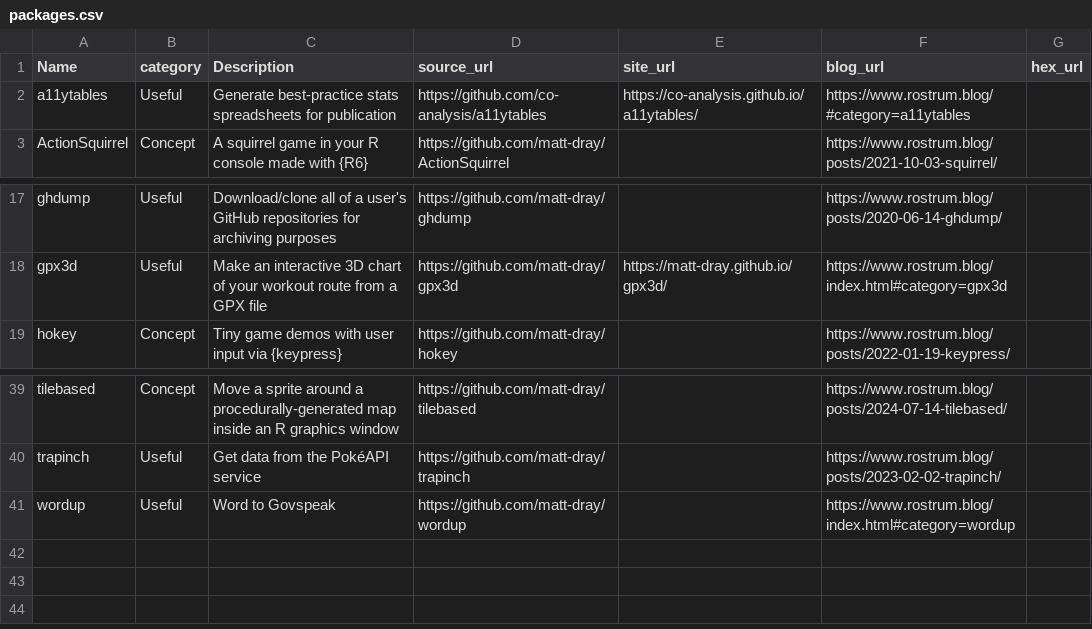
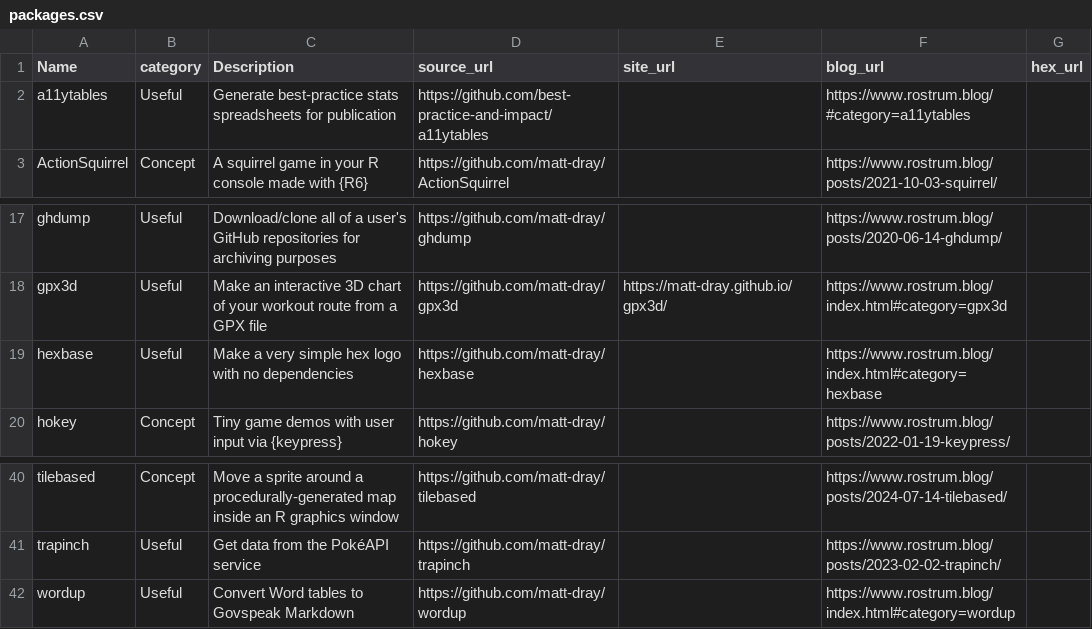
Before and after one commit to matt-dray/personal-site, a CSV file: resources/packages.csv, drawn as a sheet; only a part is shown, gaps mark what is left out.

Commit message:
Update packages with hexbase, relink a11ytables

```diff
--- a/resources/packages.csv
+++ b/resources/packages.csv
@@ -1,3 +1,3 @@
 Name,category,Description,source_url,site_url,blog_url,hex_url
-a11ytables,Useful,Generate best-practice stats spreadsheets for publication,https://github.com/co-analysis/a11ytables,https://co-analysis.github.io/a11ytables/,https://www.rostrum.blog/#category=a11ytables,
+a11ytables,Useful,Generate best-practice stats spreadsheets for publication,https://github.com/best-practice-and-impact/a11ytables,,https://www.rostrum.blog/#category=a11ytables,
 ActionSquirrel,Concept,A squirrel game in your R console made with {R6},https://github.com/matt-dray/ActionSquirrel,,https://www.rostrum.blog/posts/2021-10-03-squirrel/,
@@ -18,2 +18,3 @@ ghdump,Useful,Download/clone all of a user's GitHub repositories for archiving p
 gpx3d,Useful,Make an interactive 3D chart of your workout route from a GPX file,https://github.com/matt-dray/gpx3d,https://matt-dray.github.io/gpx3d/,https://www.rostrum.blog/index.html#category=gpx3d,
+hexbase,Useful,Make a very simple hex logo with no dependencies,https://github.com/matt-dray/hexbase,,https://www.rostrum.blog/index.html#category=hexbase,
 hokey,Concept,Tiny game demos with user input via {keypress},https://github.com/matt-dray/hokey,,https://www.rostrum.blog/posts/2022-01-19-keypress/,
@@ -40,2 +41,2 @@ tilebased,Concept,Move a sprite around a procedurally-generated map inside an R
 trapinch,Useful,Get data from the PokéAPI service,https://github.com/matt-dray/trapinch,,https://www.rostrum.blog/posts/2023-02-02-trapinch/,
-wordup,Useful,Word to Govspeak,https://github.com/matt-dray/wordup,,https://www.rostrum.blog/index.html#category=wordup,
+wordup,Useful,Convert Word tables to Govspeak Markdown,https://github.com/matt-dray/wordup,,https://www.rostrum.blog/index.html#category=wordup,
```
Also changed, not shown: 28 other files.
